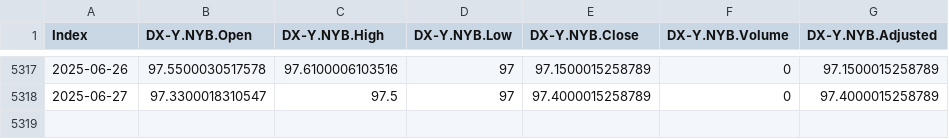
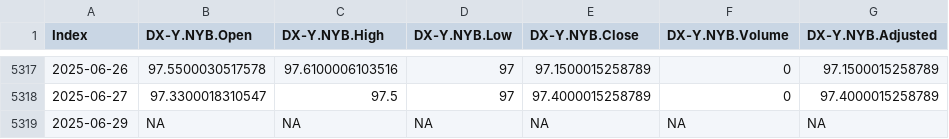
Before and after one commit to santistats/eurusd-data-pipeline, a CSV file: dxy.csv, drawn as a sheet; only a part is shown, gaps mark what is left out.

```diff
--- a/dxy.csv
+++ b/dxy.csv
@@ -5318 +5318,2 @@
 "2025-06-27",97.3300018310547,97.5,97,97.4000015258789,0,97.4000015258789
+"2025-06-29",NA,NA,NA,NA,NA,NA
```
Also changed, not shown: eurusd.csv, 1 other file.
